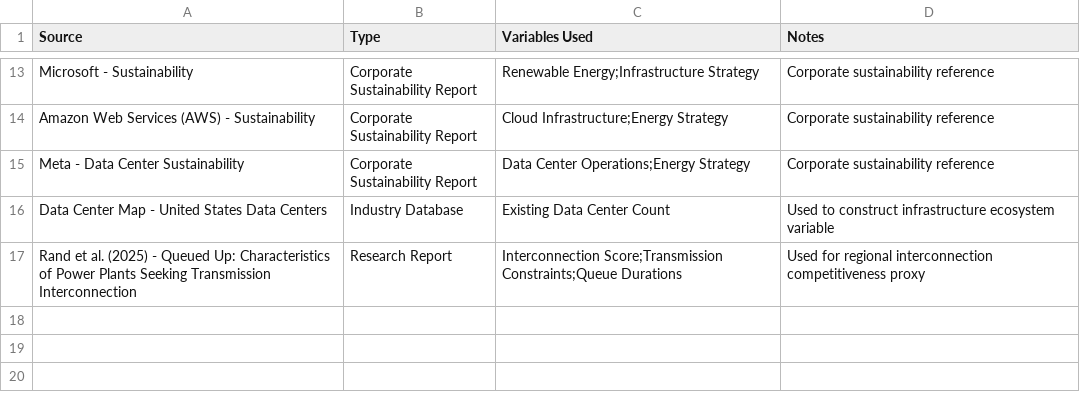
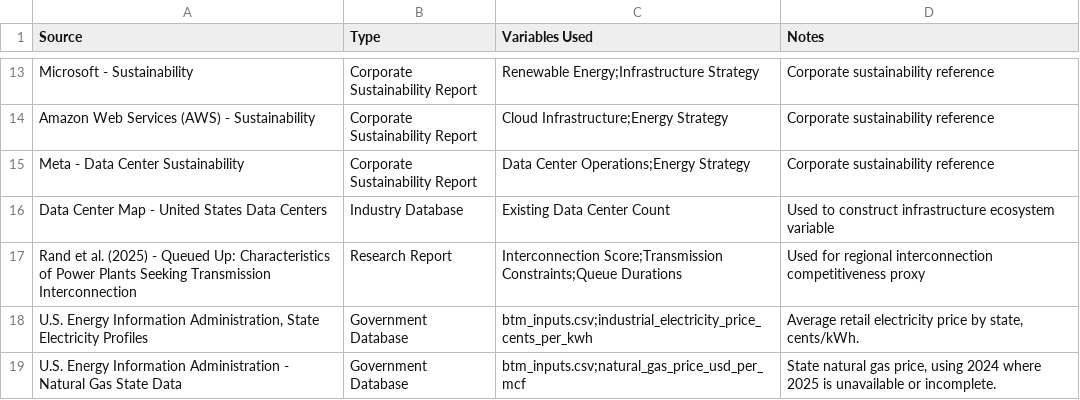
Before and after one commit to finnrcase/ai-infrastructure-economics, a CSV file: sources/source_tracker.csv, drawn as a sheet; only a part is shown, gaps mark what is left out; the diff names each change by its address in the sheet, - before the commit and + after, or states it on an @@ line.

```diff
--- a/sources/source_tracker.csv
+++ b/sources/source_tracker.csv
+row 18: U.S. Energy Information Administration, State Electricity Profiles | Government Database | btm_inputs.csv;industrial_electricity_price_cents_per_kwh | Average retail electricity price by state, cents/kWh.
+row 19: U.S. Energy Information Administration - Natural Gas State Data | Government Database | btm_inputs.csv;natural_gas_price_usd_per_mcf | State natural gas price, using 2024 where 2025 is unavailable or incomplete.
```
Also changed, not shown: sources/variable_dictionary.csv, 1 other file.
